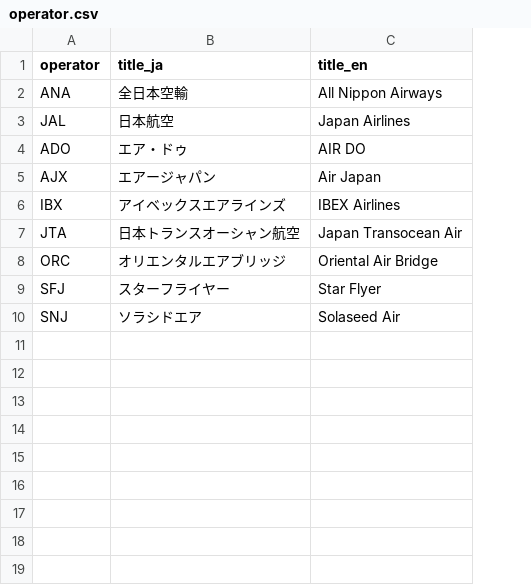
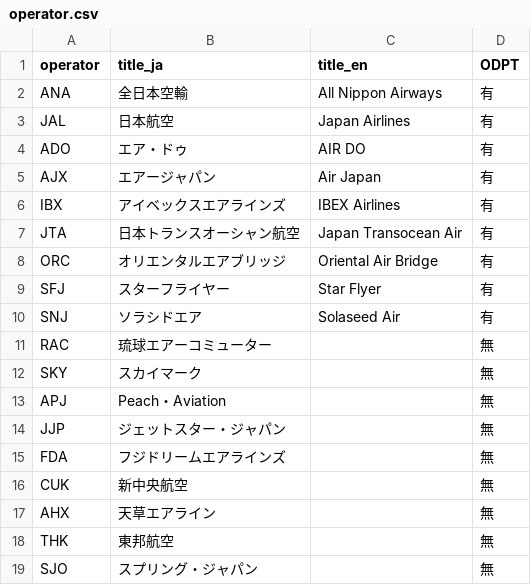
Before and after one commit to toyotamakenkyusyo/flight_timetable, a CSV file: operator.csv, drawn as a sheet; the diff names each change by its address in the sheet, - before the commit and + after, or states it on an @@ line.

```diff
--- a/operator.csv
+++ b/operator.csv
+column D (ODPT), rows 2-10: all 有
+row 11: RAC | 琉球エアーコミューター |  | 無
+row 12: SKY | スカイマーク |  | 無
+row 13: APJ | Peach・Aviation |  | 無
+row 14: JJP | ジェットスター・ジャパン |  | 無
+row 15: FDA | フジドリームエアラインズ |  | 無
+row 16: CUK | 新中央航空 |  | 無
+row 17: AHX | 天草エアライン |  | 無
+row 18: THK | 東邦航空 |  | 無
+row 19: SJO | スプリング・ジャパン |  | 無
```
Also changed, not shown: 2 other files.
